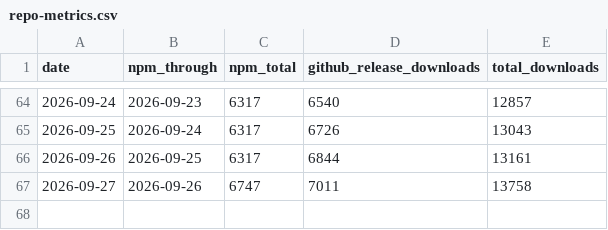
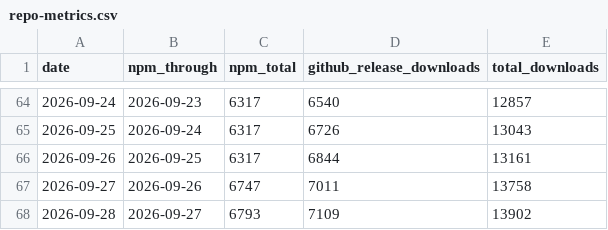
Before and after one commit to josephsteuerjr/claudexor, a CSV file: docs/assets/repo-metrics.csv, drawn as a sheet; only a part is shown, gaps mark what is left out; the diff names each change by its address in the sheet, - before the commit and + after, or states it on an @@ line.

```diff
--- a/docs/assets/repo-metrics.csv
+++ b/docs/assets/repo-metrics.csv
+row 68: 2026-09-28 | 2026-09-27 | 6793 | 7109 | 13902
```
Also changed, not shown: 1 other file.
